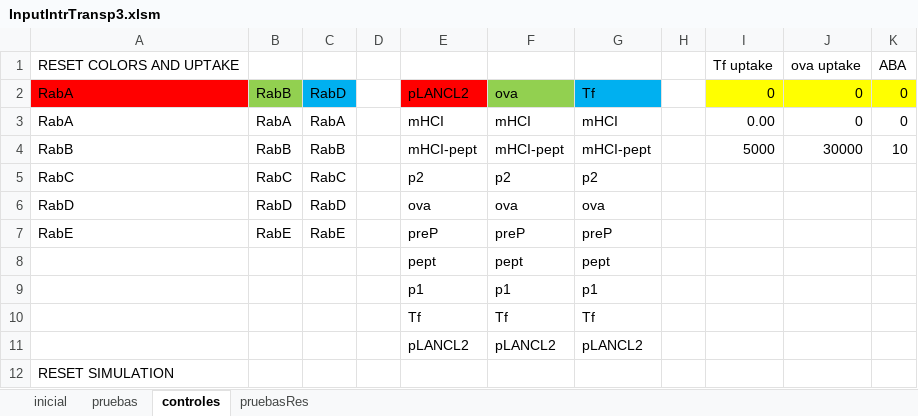
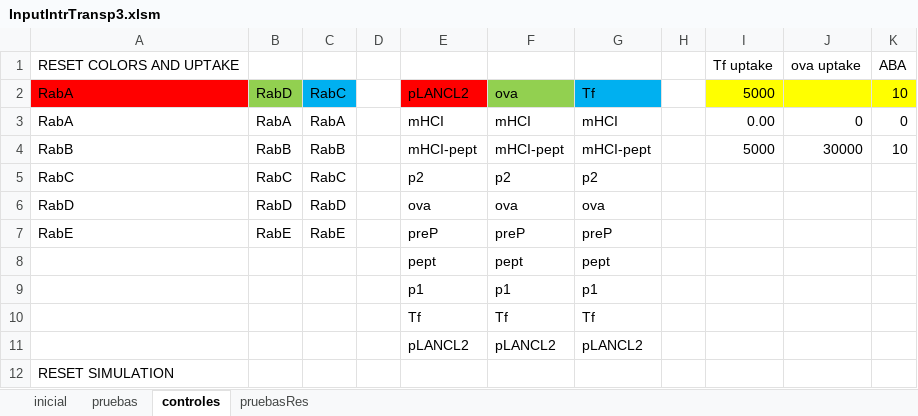
Before and after one commit to franconieto/endomembraneSystem, an Excel workbook: InputIntrTransp3.xlsm, sheet controles, drawn as a sheet; values as stored, in another font and other column widths than the file's, no borders; the diff names each change by its address in the sheet, - before the commit and + after, or states it on an @@ line.

```diff
--- a/InputIntrTransp3.xlsm (sheet controles)
+++ b/InputIntrTransp3.xlsm (sheet controles)
-B2: RabB
+B2: RabD
-C2: RabD
+C2: RabC
-I2: 0
+I2: 5000
-J2: 0
+J2: (empty)
-K2: 0
+K2: 10
```
Also changed, not shown: sheet pruebas, sheet inicial, formulas that keep their value, 10 other files.
